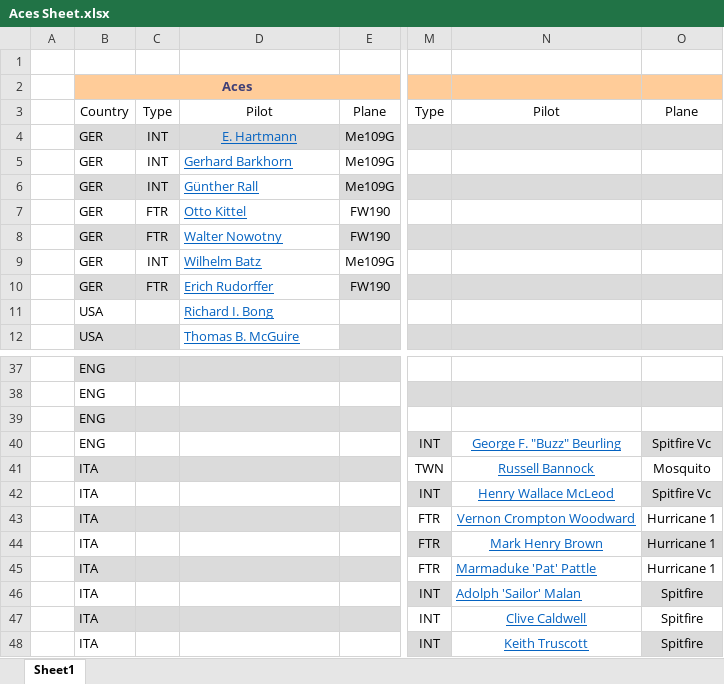
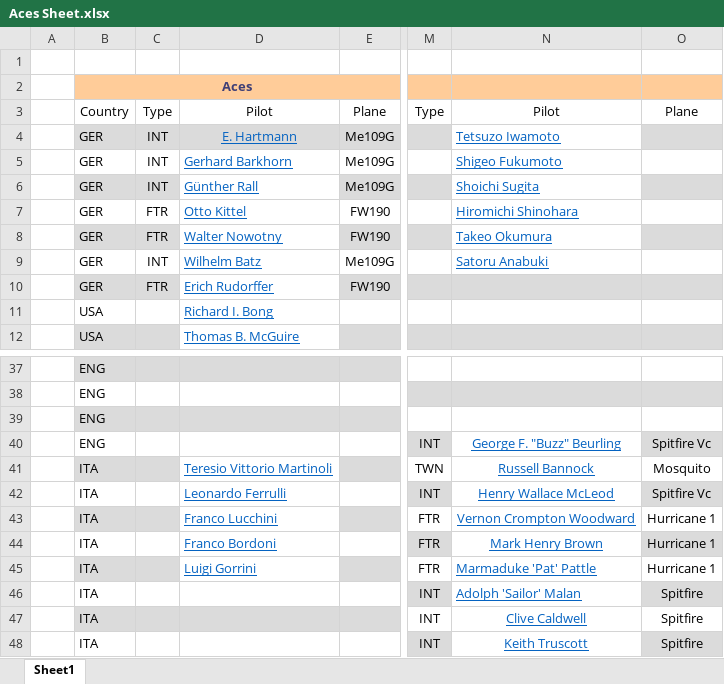
Before and after one commit to oumajgad/BlackICE, an Excel workbook: WIP/Aces Sheet.xlsx, sheet Sheet1, drawn as a sheet; only a part is shown, gaps mark what is left out; values as stored, in another font and other column widths than the file's, no borders; the diff names each change by its address in the sheet, - before the commit and + after, or states it on an @@ line.

```diff
--- a/WIP/Aces Sheet.xlsx (sheet Sheet1)
+++ b/WIP/Aces Sheet.xlsx (sheet Sheet1)
-N4: (empty)
+N4: Tetsuzo Iwamoto
-N4 fill: #DBDBDB
+N4 fill: none
-N5: (empty)
+N5: Shigeo Fukumoto
-N6: (empty)
+N6: Shoichi Sugita
-N6 fill: #DBDBDB
+N6 fill: none
-N7: (empty)
+N7: Hiromichi Shinohara
-N8: (empty)
+N8: Takeo Okumura
-N8 fill: #DBDBDB
+N8 fill: none
-N9: (empty)
+N9: Satoru Anabuki
-D41: (empty)
+D41: Teresio Vittorio Martinoli
-D41 fill: #DBDBDB
+D41 fill: none
-D42: (empty)
+D42: Leonardo Ferrulli
-D43: (empty)
+D43: Franco Lucchini
-D43 fill: #DBDBDB
+D43 fill: none
-D44: (empty)
+D44: Franco Bordoni
-D45: (empty)
+D45: Luigi Gorrini
-D45 fill: #DBDBDB
+D45 fill: none
```
Also changed, not shown: 6 other files.
